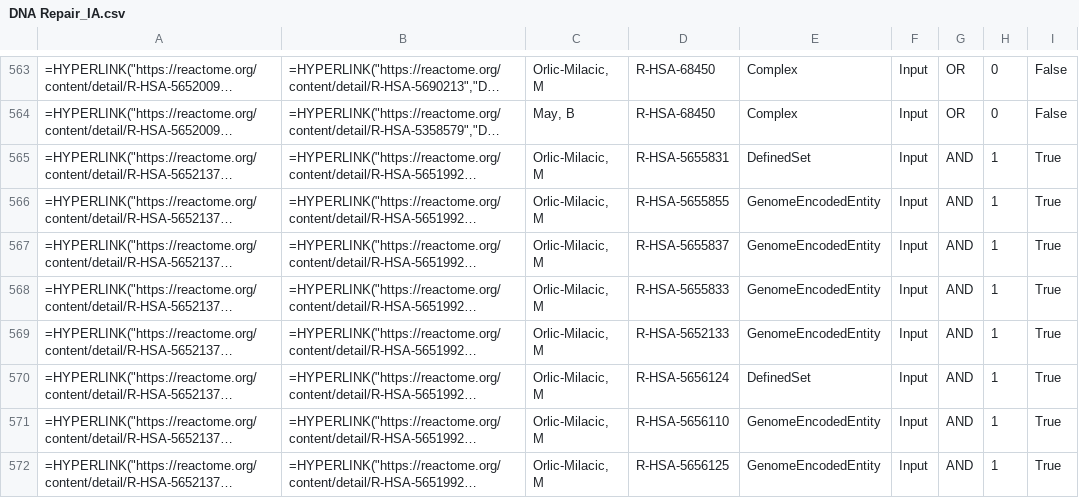
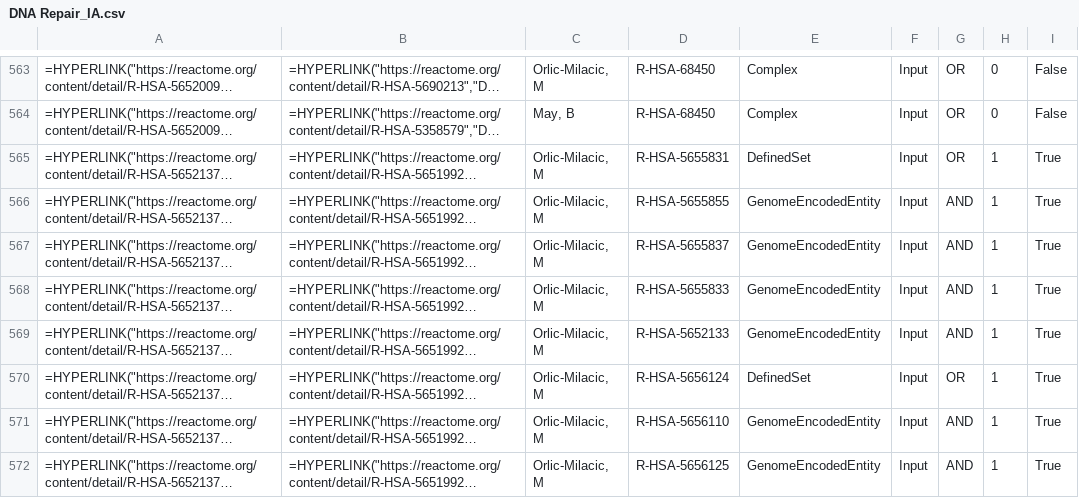
Before and after one commit to vthawfeek/Reactome_Network_Analysis, a CSV file: Integrative_Analysis/DNA Repair_IA.csv, drawn as a sheet; only a part is shown, gaps mark what is left out; long unchanged cells end in …; the diff names each change by its address in the sheet, - before the commit and + after, or states it on an @@ line.

```diff
--- a/Integrative_Analysis/DNA Repair_IA.csv
+++ b/Integrative_Analysis/DNA Repair_IA.csv
-G565: AND
+G565: OR
-G570: AND
+G570: OR
```
Also changed, not shown: Integrative_Analysis/Autophagy_IA.csv, Integrative_Analysis/Disease_IA.csv, 36 other files.
